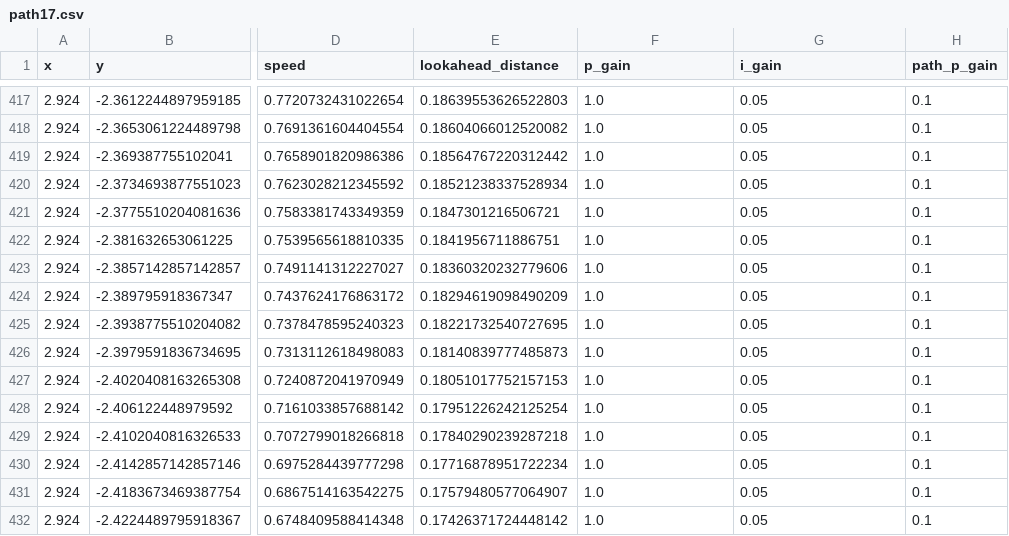
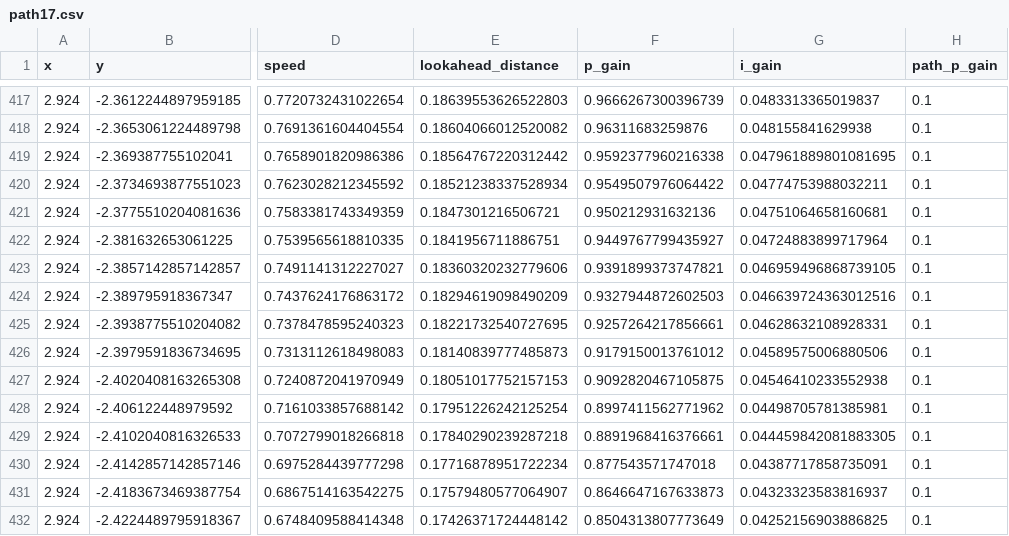
Before and after one commit to NeyagawaRobocons/chassis_haru_robo2024, a CSV file: pure_pursuit/csv/path17.csv, drawn as a sheet; only a part is shown, gaps mark what is left out; the diff covers the shown part only; the diff names each change by its address in the sheet, - before the commit and + after, or states it on an @@ line.

```diff
--- a/pure_pursuit/csv/path17.csv
+++ b/pure_pursuit/csv/path17.csv
-F417 (p_gain): 1.0
+F417 (p_gain): 0.9666267300396739
-G417 (i_gain): 0.05
+G417 (i_gain): 0.0483313365019837
-F418 (p_gain): 1.0
+F418 (p_gain): 0.96311683259876
-G418 (i_gain): 0.05
+G418 (i_gain): 0.048155841629938
-F419 (p_gain): 1.0
+F419 (p_gain): 0.9592377960216338
-G419 (i_gain): 0.05
+G419 (i_gain): 0.047961889801081695
-F420 (p_gain): 1.0
+F420 (p_gain): 0.9549507976064422
-G420 (i_gain): 0.05
+G420 (i_gain): 0.04774753988032211
-F421 (p_gain): 1.0
+F421 (p_gain): 0.950212931632136
-G421 (i_gain): 0.05
+G421 (i_gain): 0.04751064658160681
-F422 (p_gain): 1.0
+F422 (p_gain): 0.9449767799435927
-G422 (i_gain): 0.05
+G422 (i_gain): 0.04724883899717964
-F423 (p_gain): 1.0
+F423 (p_gain): 0.9391899373747821
-G423 (i_gain): 0.05
+G423 (i_gain): 0.046959496868739105
-F424 (p_gain): 1.0
+F424 (p_gain): 0.9327944872602503
-G424 (i_gain): 0.05
+G424 (i_gain): 0.046639724363012516
-F425 (p_gain): 1.0
+F425 (p_gain): 0.9257264217856661
-G425 (i_gain): 0.05
+G425 (i_gain): 0.04628632108928331
-F426 (p_gain): 1.0
+F426 (p_gain): 0.9179150013761012
-G426 (i_gain): 0.05
+G426 (i_gain): 0.04589575006880506
-F427 (p_gain): 1.0
+F427 (p_gain): 0.9092820467105875
-G427 (i_gain): 0.05
+G427 (i_gain): 0.04546410233552938
-F428 (p_gain): 1.0
+F428 (p_gain): 0.8997411562771962
-G428 (i_gain): 0.05
+G428 (i_gain): 0.04498705781385981
-F429 (p_gain): 1.0
+F429 (p_gain): 0.8891968416376661
-G429 (i_gain): 0.05
+G429 (i_gain): 0.044459842081883305
-F430 (p_gain): 1.0
+F430 (p_gain): 0.877543571747018
-G430 (i_gain): 0.05
+G430 (i_gain): 0.04387717858735091
-F431 (p_gain): 1.0
+F431 (p_gain): 0.8646647167633873
-G431 (i_gain): 0.05
+G431 (i_gain): 0.04323323583816937
-F432 (p_gain): 1.0
+F432 (p_gain): 0.8504313807773649
-G432 (i_gain): 0.05
+G432 (i_gain): 0.04252156903886825
```
Also changed, not shown: 70 edited cells elsewhere in this file, pure_pursuit/csv/path18.csv, pure_pursuit/csv/path20.csv, 3 other files.
